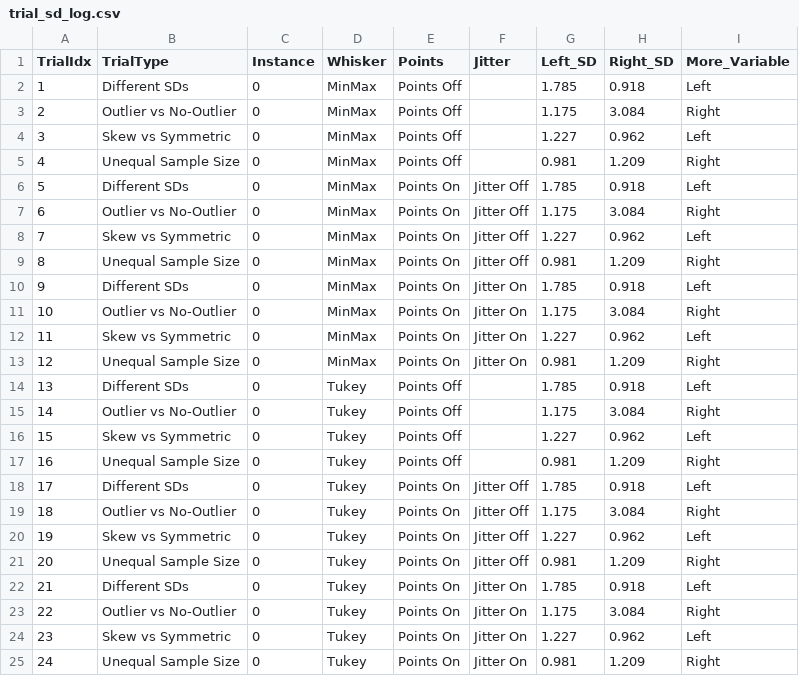
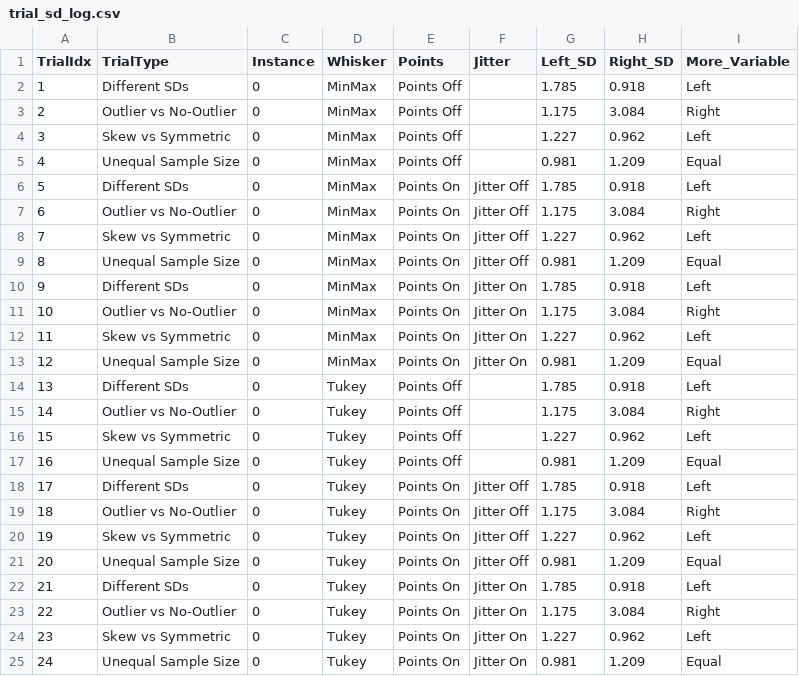
Before and after one commit to Yuhan-Ut/boxplot_research, a CSV file: boxplot_stimuli/trial_sd_log.csv, drawn as a sheet.

Commit message:
Updated answers

```diff
--- a/boxplot_stimuli/trial_sd_log.csv
+++ b/boxplot_stimuli/trial_sd_log.csv
@@ -4,3 +4,3 @@ TrialIdx,TrialType,Instance,Whisker,Points,Jitter,Left_SD,Right_SD,More_Variable
 3,Skew vs Symmetric,0,MinMax,Points Off,,1.227,0.962,Left
-4,Unequal Sample Size,0,MinMax,Points Off,,0.981,1.209,Right
+4,Unequal Sample Size,0,MinMax,Points Off,,0.981,1.209,Equal
 5,Different SDs,0,MinMax,Points On,Jitter Off,1.785,0.918,Left
@@ -8,3 +8,3 @@ TrialIdx,TrialType,Instance,Whisker,Points,Jitter,Left_SD,Right_SD,More_Variable
 7,Skew vs Symmetric,0,MinMax,Points On,Jitter Off,1.227,0.962,Left
-8,Unequal Sample Size,0,MinMax,Points On,Jitter Off,0.981,1.209,Right
+8,Unequal Sample Size,0,MinMax,Points On,Jitter Off,0.981,1.209,Equal
 9,Different SDs,0,MinMax,Points On,Jitter On,1.785,0.918,Left
@@ -12,3 +12,3 @@ TrialIdx,TrialType,Instance,Whisker,Points,Jitter,Left_SD,Right_SD,More_Variable
 11,Skew vs Symmetric,0,MinMax,Points On,Jitter On,1.227,0.962,Left
-12,Unequal Sample Size,0,MinMax,Points On,Jitter On,0.981,1.209,Right
+12,Unequal Sample Size,0,MinMax,Points On,Jitter On,0.981,1.209,Equal
 13,Different SDs,0,Tukey,Points Off,,1.785,0.918,Left
@@ -16,3 +16,3 @@ TrialIdx,TrialType,Instance,Whisker,Points,Jitter,Left_SD,Right_SD,More_Variable
 15,Skew vs Symmetric,0,Tukey,Points Off,,1.227,0.962,Left
-16,Unequal Sample Size,0,Tukey,Points Off,,0.981,1.209,Right
+16,Unequal Sample Size,0,Tukey,Points Off,,0.981,1.209,Equal
 17,Different SDs,0,Tukey,Points On,Jitter Off,1.785,0.918,Left
@@ -20,3 +20,3 @@ TrialIdx,TrialType,Instance,Whisker,Points,Jitter,Left_SD,Right_SD,More_Variable
 19,Skew vs Symmetric,0,Tukey,Points On,Jitter Off,1.227,0.962,Left
-20,Unequal Sample Size,0,Tukey,Points On,Jitter Off,0.981,1.209,Right
+20,Unequal Sample Size,0,Tukey,Points On,Jitter Off,0.981,1.209,Equal
 21,Different SDs,0,Tukey,Points On,Jitter On,1.785,0.918,Left
@@ -24,2 +24,2 @@ TrialIdx,TrialType,Instance,Whisker,Points,Jitter,Left_SD,Right_SD,More_Variable
 23,Skew vs Symmetric,0,Tukey,Points On,Jitter On,1.227,0.962,Left
-24,Unequal Sample Size,0,Tukey,Points On,Jitter On,0.981,1.209,Right
+24,Unequal Sample Size,0,Tukey,Points On,Jitter On,0.981,1.209,Equal
```
